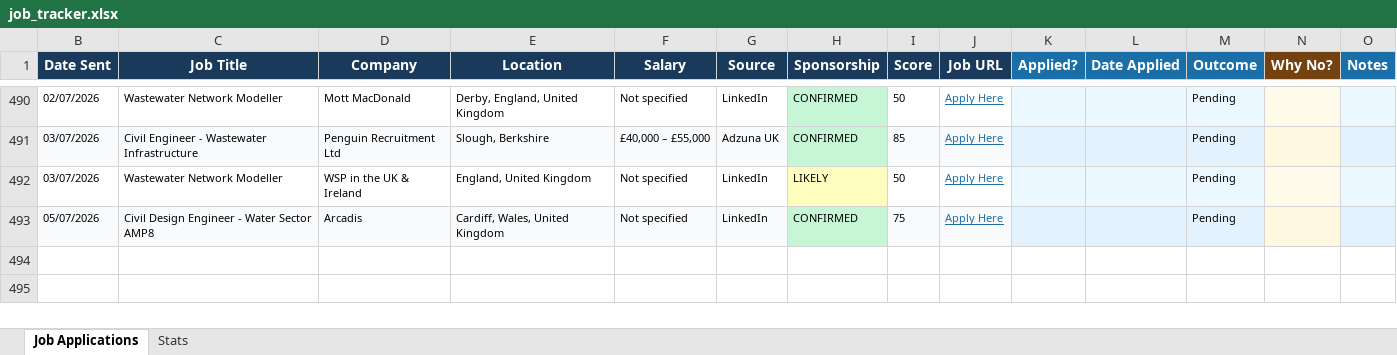
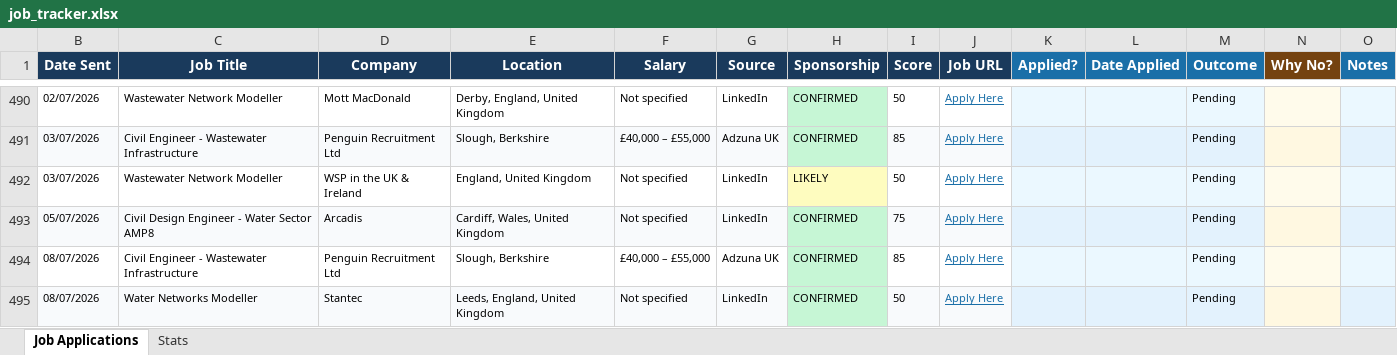
Before and after one commit to ishaankumar3/job-hunter, an Excel workbook: job_tracker.xlsx, sheet Job Applications, drawn as a sheet; only a part is shown, gaps mark what is left out; values as stored, in another font and other column widths than the file's, no borders; the diff names each change by its address in the sheet, - before the commit and + after, or states it on an @@ line.

```diff
--- a/job_tracker.xlsx (sheet Job Applications)
+++ b/job_tracker.xlsx (sheet Job Applications)
+row 494: 08/07/2026 | Civil Engineer - Wastewater Infrastructure | Penguin Recruitment Ltd | Slough, Berkshire | £40,000 – £55,000 | Adzuna UK | CONFIRMED | 85 | Apply Here |  |  | Pending
+row 495: 08/07/2026 | Water Networks Modeller | Stantec | Leeds, England, United Kingdom | Not specified | LinkedIn | CONFIRMED | 50 | Apply Here |  |  | Pending
```
Also changed, not shown: hidden cells.
